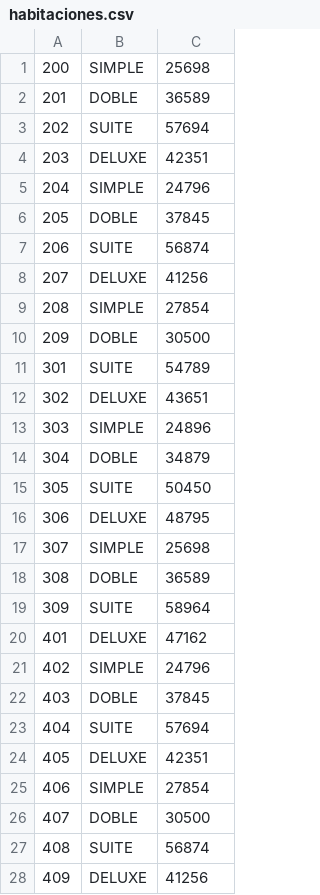
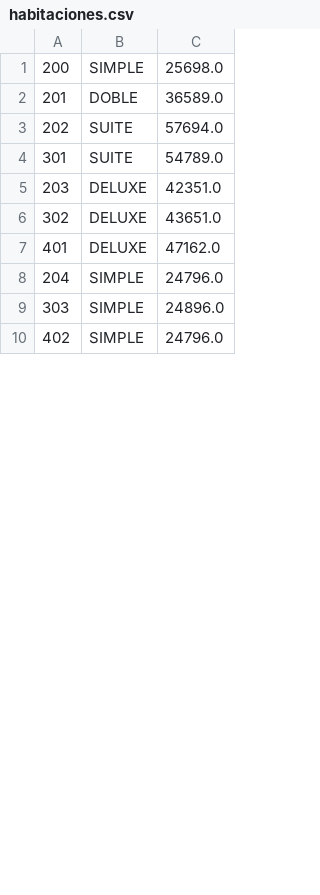
Before and after one commit to Sieglind/hoteles-del-sur, a CSV file: src/main/resources/datos/habitaciones.csv, drawn as a sheet; only a part is shown; the diff covers the shown part only.

Commit message:
Revisado import/export habitaciones

```diff
--- a/src/main/resources/datos/habitaciones.csv
+++ b/src/main/resources/datos/habitaciones.csv
@@ -1,28 +1,10 @@
-200,SIMPLE,25698
-201,DOBLE,36589
-202,SUITE,57694
-203,DELUXE,42351
-204,SIMPLE,24796
-205,DOBLE,37845
-206,SUITE,56874
-207,DELUXE,41256
-208,SIMPLE,27854
-209,DOBLE,30500
-301,SUITE,54789
-302,DELUXE,43651
-303,SIMPLE,24896
-304,DOBLE,34879
-305,SUITE,50450
-306,DELUXE,48795
-307,SIMPLE,25698
-308,DOBLE,36589
-309,SUITE,58964
-401,DELUXE,47162
-402,SIMPLE,24796
-403,DOBLE,37845
-404,SUITE,57694
-405,DELUXE,42351
-406,SIMPLE,27854
-407,DOBLE,30500
-408,SUITE,56874
-409,DELUXE,41256
+"200","SIMPLE","25698.0"
+"201","DOBLE","36589.0"
+"202","SUITE","57694.0"
+"301","SUITE","54789.0"
+"203","DELUXE","42351.0"
+"302","DELUXE","43651.0"
+"401","DELUXE","47162.0"
+"204","SIMPLE","24796.0"
+"303","SIMPLE","24896.0"
+"402","SIMPLE","24796.0"
```
Also changed, not shown: 22 added rows, 4 removed rows and 9 edited cells elsewhere in this file, 2 other files.
